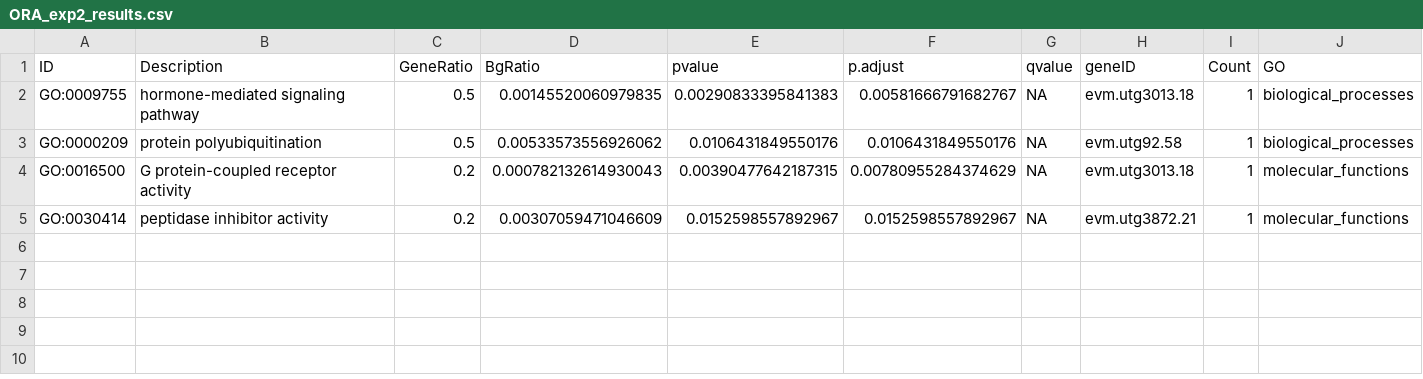
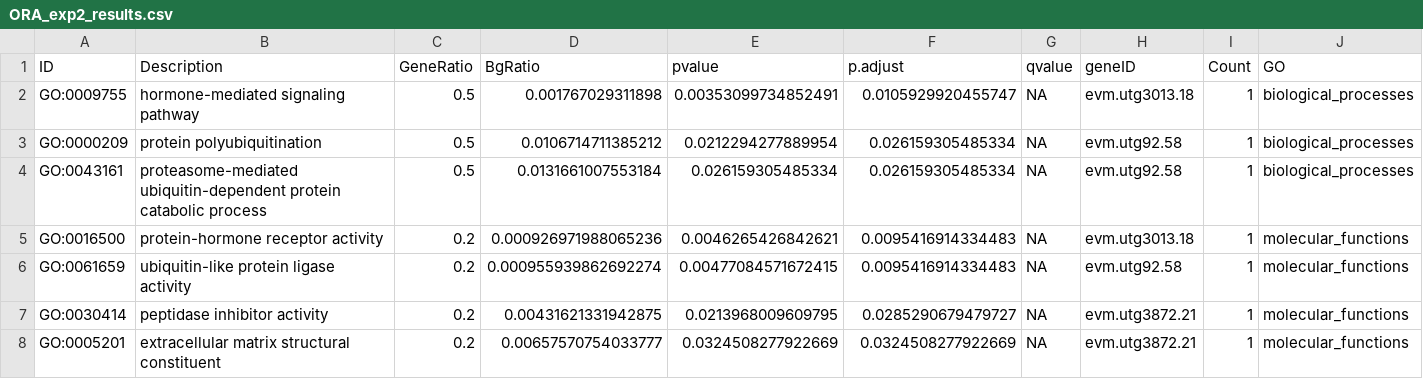
Before and after one commit to HamishGWilliams/PhD---omics-analysis-portfolio, a CSV file: Chapter 1/Results/ORA_exp2_results.csv, drawn as a sheet.

Commit message:
Tried using the new blastp results in the enrichment analysis.
Although I believe this will be better for publishing a paper, for the purposes of a thesis I have decided to remain using the current blastp database that I made and have used for all three data chapters.

Some comments to consider in the future:
- GO annotation % < 50% is ok for non-model
- subject/query coverage thresholding significantly reduces blastp hit list
- Filtering GOs by "NOT", "ND" and "GOSlim" can remove annotations which may be of inerest, this should require further understanding and investigation to understand why specific GOs such as DNA repair or Single strand break repair" are removed under these filters, and come up with your own curated list of GO slim terms which are remove redundant annotations
- Was not able to apply taxon filter at the curent stage, however if I did, they likely would have significanty reduced the annotation list even further than with coverage thresholds alone, there really is a big gap in the literature to give non-model cnidarians good GO annotations which are based on more manual searches and pulling together of numerous data streams such as EggNOG, InterProScanner, DIAMOND/BLAST to create better annotation lists.

```diff
--- a/Chapter 1/Results/ORA_exp2_results.csv
+++ b/Chapter 1/Results/ORA_exp2_results.csv
@@ -1,5 +1,8 @@
 "ID","Description","GeneRatio","BgRatio","pvalue","p.adjust","qvalue","geneID","Count","GO"
-"GO:0009755","hormone-mediated signaling pathway ",0.5,0.00145520060979835,0.00290833395841383,0.00581666791682767,NA,"evm.utg3013.18",1,"biological_processes"
-"GO:0000209","protein polyubiquitination ",0.5,0.00533573556926062,0.0106431849550176,0.0106431849550176,NA,"evm.utg92.58",1,"biological_processes"
-"GO:0016500","G protein-coupled receptor activity ",0.2,0.000782132614930043,0.00390477642187315,0.00780955284374629,NA,"evm.utg3013.18",1,"molecular_functions"
-"GO:0030414","peptidase inhibitor activity ",0.2,0.00307059471046609,0.0152598557892967,0.0152598557892967,NA,"evm.utg3872.21",1,"molecular_functions"
+"GO:0009755","hormone-mediated signaling pathway",0.5,0.001767029311898,0.00353099734852491,0.0105929920455747,NA,"evm.utg3013.18",1,"biological_processes"
+"GO:0000209","protein polyubiquitination",0.5,0.0106714711385212,0.0212294277889954,0.026159305485334,NA,"evm.utg92.58",1,"biological_processes"
+"GO:0043161","proteasome-mediated ubiquitin-dependent protein catabolic process",0.5,0.0131661007553184,0.026159305485334,0.026159305485334,NA,"evm.utg92.58",1,"biological_processes"
+"GO:0016500","protein-hormone receptor activity",0.2,0.000926971988065236,0.0046265426842621,0.0095416914334483,NA,"evm.utg3013.18",1,"molecular_functions"
+"GO:0061659","ubiquitin-like protein ligase activity",0.2,0.000955939862692274,0.00477084571672415,0.0095416914334483,NA,"evm.utg92.58",1,"molecular_functions"
+"GO:0030414","peptidase inhibitor activity",0.2,0.00431621331942875,0.0213968009609795,0.0285290679479727,NA,"evm.utg3872.21",1,"molecular_functions"
+"GO:0005201","extracellular matrix structural constituent",0.2,0.00657570754033777,0.0324508277922669,0.0324508277922669,NA,"evm.utg3872.21",1,"molecular_functions"
```
Also changed, not shown: 11 other files.
